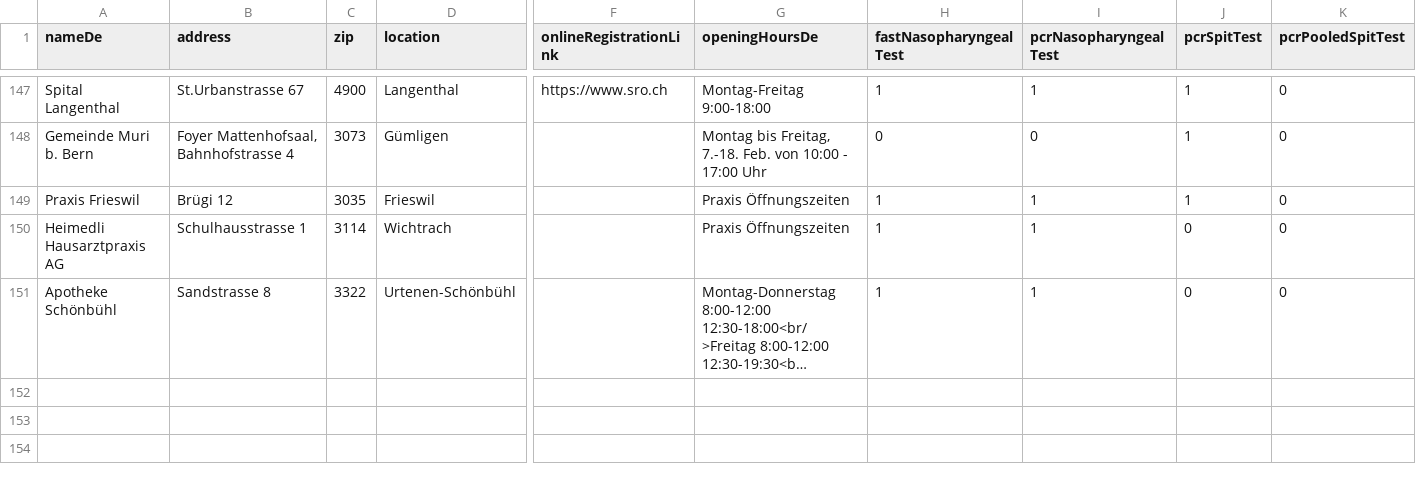
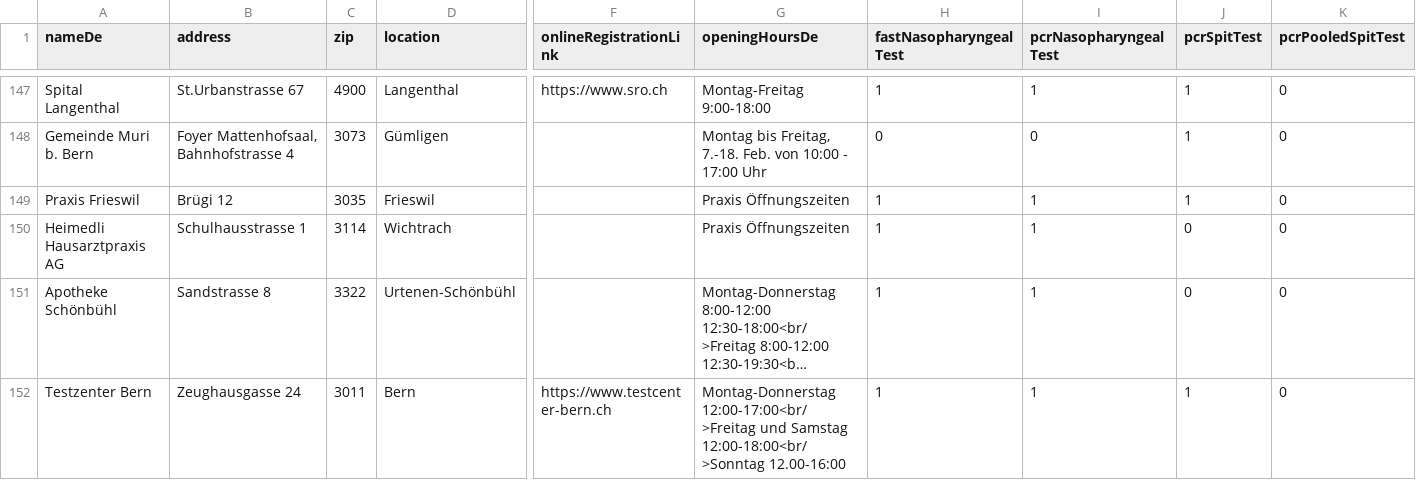
Before and after one commit to openDataBE/TestOffer, a CSV file: test_locations.csv, drawn as a sheet; only a part is shown, gaps mark what is left out; long unchanged cells end in …; rows hold the shown columns only; the diff names each change by its address in the sheet, - before the commit and + after, or states it on an @@ line.

```diff
--- a/test_locations.csv
+++ b/test_locations.csv
+row 152: Testzenter Bern | Zeughausgasse 24 | 3011 | Bern | https://www.testcenter-bern.ch | Montag-Donnerstag 12:00-17:00<br/>Freitag und Samstag 12:00-18:00<br/>Sonntag 12.00-16:00 | 1 | 1 | 1 | 0
```
